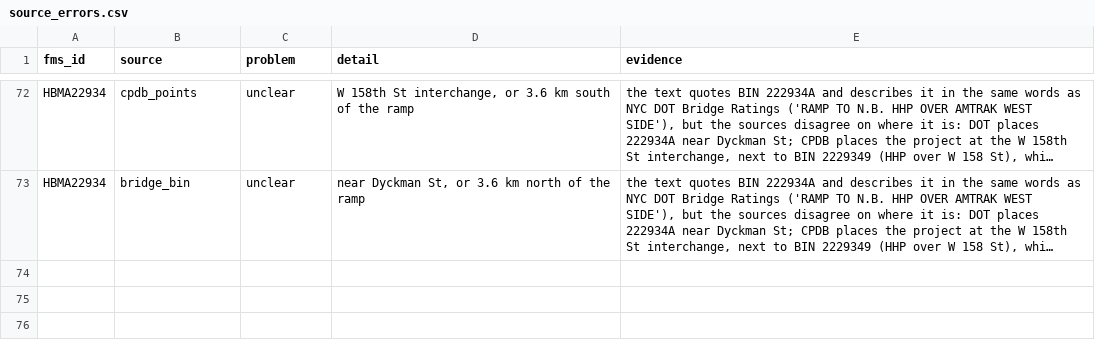
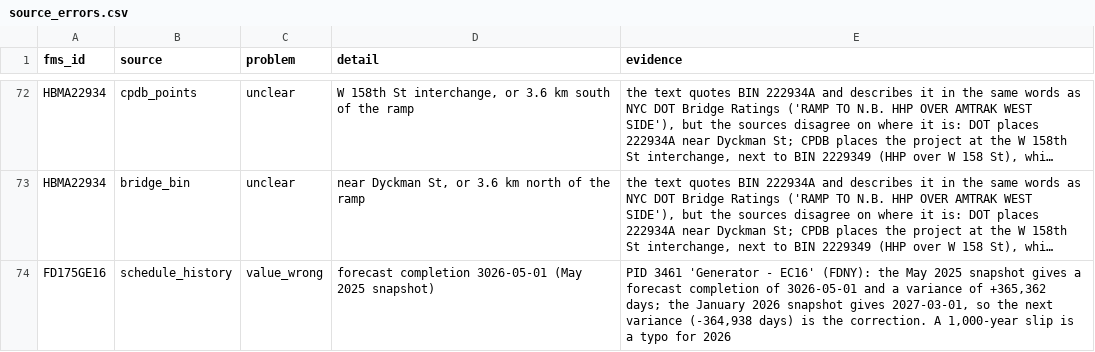
Before and after one commit to adamcantor22/nyc_capital_project_tracker, a CSV file: pipeline/source_errors.csv, drawn as a sheet; only a part is shown, gaps mark what is left out; long unchanged cells end in …; the diff names each change by its address in the sheet, - before the commit and + after, or states it on an @@ line.

```diff
--- a/pipeline/source_errors.csv
+++ b/pipeline/source_errors.csv
+row 74: FD175GE16 | schedule_history | value_wrong | forecast completion 3026-05-01 (May 2025 snapshot) | PID 3461 'Generator - EC16' (FDNY): the May 2025 snapshot gives a forecast completion of 3026-05-01 and a variance of +365,362 days; the January 2026 snapshot gives 2027-03-01, so the next variance (-364,938 days) is the correction. A 1,000-year slip is a typo for 2026
```
Also changed, not shown: 4 other files.
